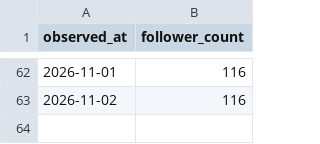
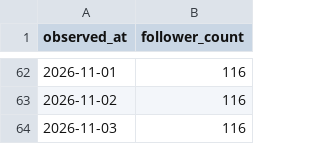
Before and after one commit to saya-3mom/note-analytics, a CSV file: account_observations.csv, drawn as a sheet; only a part is shown, gaps mark what is left out; the diff names each change by its address in the sheet, - before the commit and + after, or states it on an @@ line.

```diff
--- a/account_observations.csv
+++ b/account_observations.csv
+row 64: 2026-11-03 | 116
```
Also changed, not shown: articles.csv, observations.csv.
